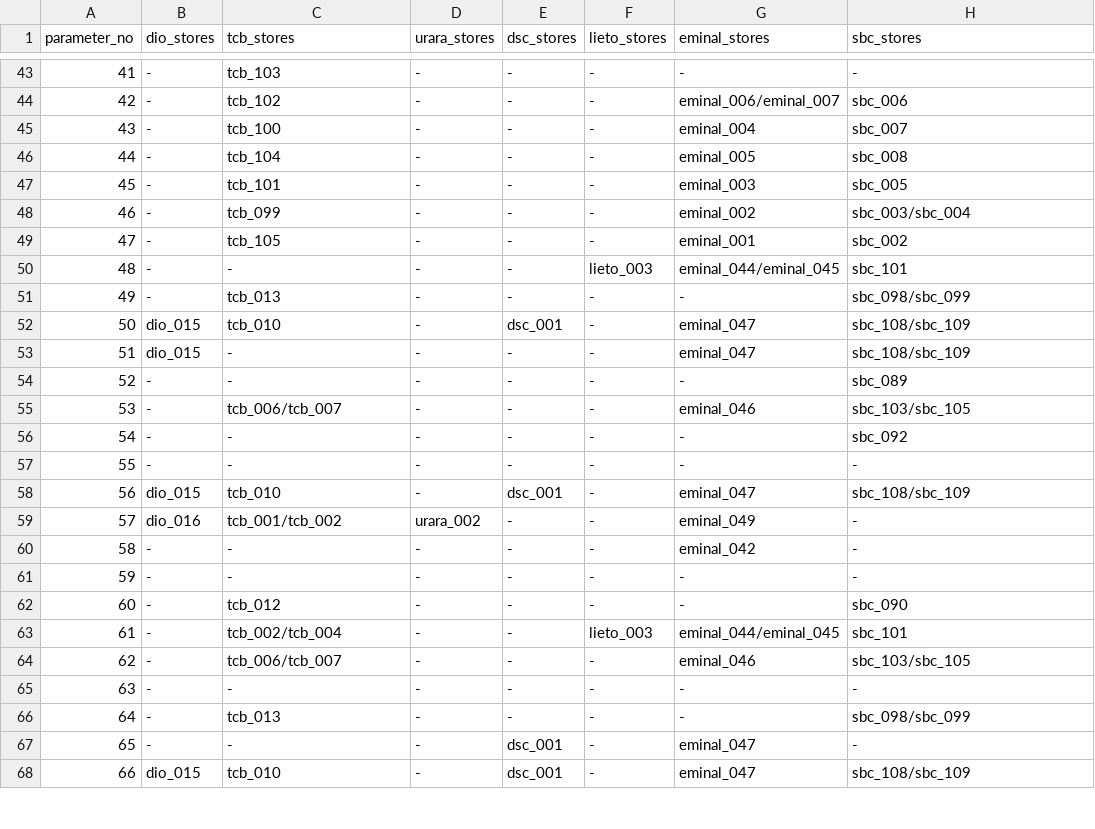
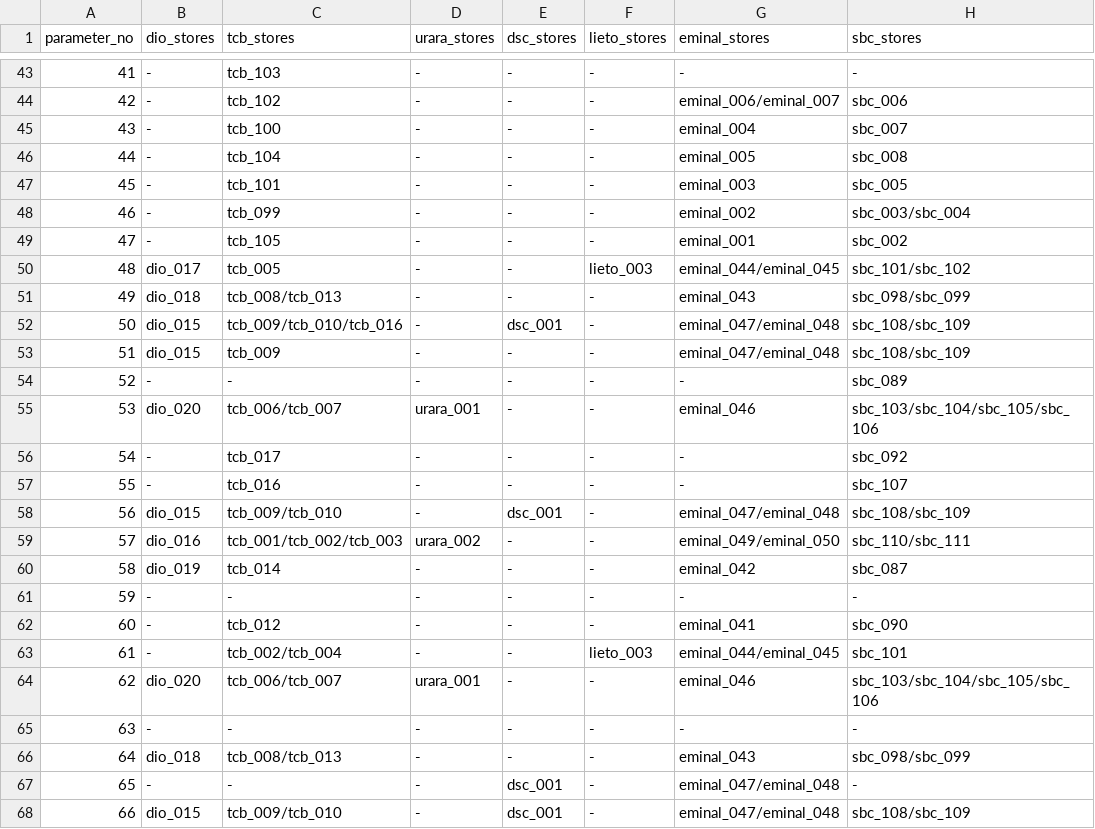
Before and after one commit to senjinholdings/GSA_Medical_Diet, a CSV file: common_data/data/出しわけSS - store_view.csv, drawn as a sheet; only a part is shown, gaps mark what is left out; the diff covers the shown part only.

Commit message:
Update common_data/data/出しわけSS%20-%20store_view.csv from spreadsheet

```diff
--- a/common_data/data/出しわけSS - store_view.csv
+++ b/common_data/data/出しわけSS - store_view.csv
@@ -49,20 +49,20 @@ parameter_no,dio_stores,tcb_stores,urara_stores,dsc_stores,lieto_stores,eminal_s
 47,-,tcb_105,-,-,-,eminal_001,sbc_002
-48,-,-,-,-,lieto_003,eminal_044/eminal_045,sbc_101
-49,-,tcb_013,-,-,-,-,sbc_098/sbc_099
-50,dio_015,tcb_010,-,dsc_001,-,eminal_047,sbc_108/sbc_109
-51,dio_015,-,-,-,-,eminal_047,sbc_108/sbc_109
+48,dio_017,tcb_005,-,-,lieto_003,eminal_044/eminal_045,sbc_101/sbc_102
+49,dio_018,tcb_008/tcb_013,-,-,-,eminal_043,sbc_098/sbc_099
+50,dio_015,tcb_009/tcb_010/tcb_016,-,dsc_001,-,eminal_047/eminal_048,sbc_108/sbc_109
+51,dio_015,tcb_009,-,-,-,eminal_047/eminal_048,sbc_108/sbc_109
 52,-,-,-,-,-,-,sbc_089
-53,-,tcb_006/tcb_007,-,-,-,eminal_046,sbc_103/sbc_105
-54,-,-,-,-,-,-,sbc_092
-55,-,-,-,-,-,-,-
-56,dio_015,tcb_010,-,dsc_001,-,eminal_047,sbc_108/sbc_109
-57,dio_016,tcb_001/tcb_002,urara_002,-,-,eminal_049,-
-58,-,-,-,-,-,eminal_042,-
+53,dio_020,tcb_006/tcb_007,urara_001,-,-,eminal_046,sbc_103/sbc_104/sbc_105/sbc_106
+54,-,tcb_017,-,-,-,-,sbc_092
+55,-,tcb_016,-,-,-,-,sbc_107
+56,dio_015,tcb_009/tcb_010,-,dsc_001,-,eminal_047/eminal_048,sbc_108/sbc_109
+57,dio_016,tcb_001/tcb_002/tcb_003,urara_002,-,-,eminal_049/eminal_050,sbc_110/sbc_111
+58,dio_019,tcb_014,-,-,-,eminal_042,sbc_087
 59,-,-,-,-,-,-,-
-60,-,tcb_012,-,-,-,-,sbc_090
+60,-,tcb_012,-,-,-,eminal_041,sbc_090
 61,-,tcb_002/tcb_004,-,-,lieto_003,eminal_044/eminal_045,sbc_101
-62,-,tcb_006/tcb_007,-,-,-,eminal_046,sbc_103/sbc_105
+62,dio_020,tcb_006/tcb_007,urara_001,-,-,eminal_046,sbc_103/sbc_104/sbc_105/sbc_106
 63,-,-,-,-,-,-,-
-64,-,tcb_013,-,-,-,-,sbc_098/sbc_099
-65,-,-,-,dsc_001,-,eminal_047,-
-66,dio_015,tcb_010,-,dsc_001,-,eminal_047,sbc_108/sbc_109
+64,dio_018,tcb_008/tcb_013,-,-,-,eminal_043,sbc_098/sbc_099
+65,-,-,-,dsc_001,-,eminal_047/eminal_048,-
+66,dio_015,tcb_009/tcb_010,-,dsc_001,-,eminal_047/eminal_048,sbc_108/sbc_109
```
Also changed, not shown: 137 edited cells elsewhere in this file.
